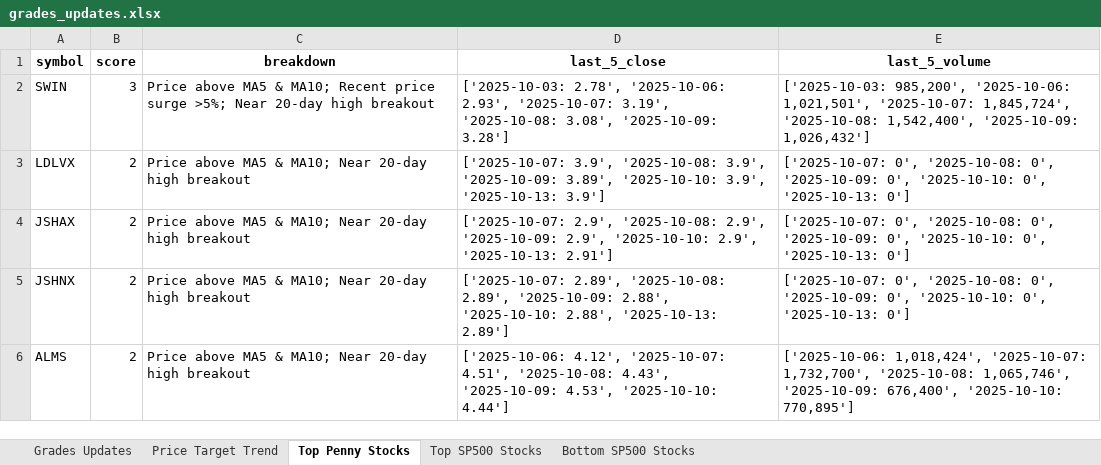
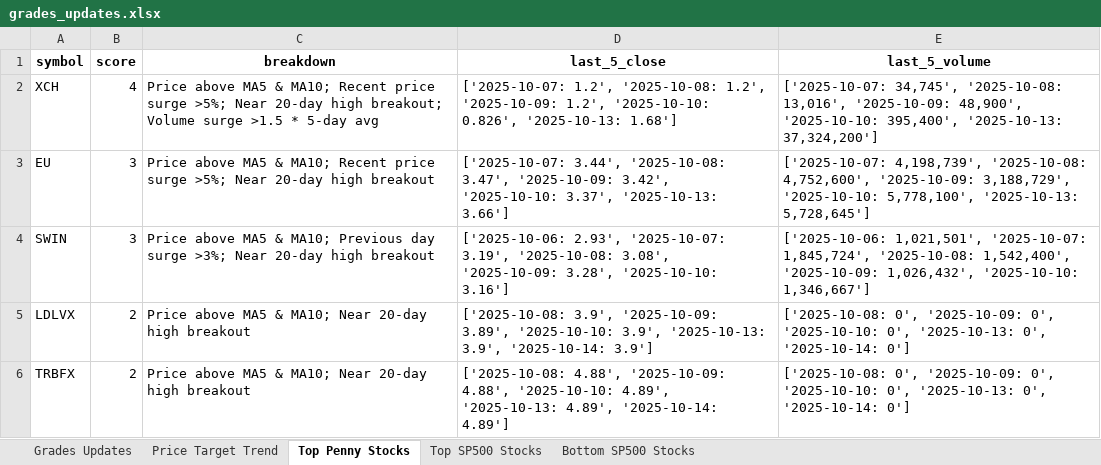
Before and after one commit to apujais007/api-nuggets, an Excel workbook: data/grades_updates.xlsx, sheet Top Penny Stocks, drawn as a sheet; values as stored, in another font and other column widths than the file's, no borders; removed rows and columns are numbered as before the commit, all else as after; the diff names each change by its address in the sheet, - before the commit and + after, or states it on an @@ line.

```diff
--- a/data/grades_updates.xlsx (sheet Top Penny Stocks)
+++ b/data/grades_updates.xlsx (sheet Top Penny Stocks)
+row 2: XCH | 4 | Price above MA5 & MA10; Recent price surge >5%; Near 20-day high breakout; Volume surge >1.5 * 5-day avg | ['2025-10-07: 1.2', '2025-10-08: 1.2', '2025-10-09: 1.2', '2025-10-10: 0.826', '2025-10-13: 1.68'] | ['2025-10-07: 34,745', '2025-10-08: 13,016', '2025-10-09: 48,900', '2025-10-10: 395,400', '2025-10-13: 37,324,200']
+row 3: EU | 3 | Price above MA5 & MA10; Recent price surge >5%; Near 20-day high breakout | ['2025-10-07: 3.44', '2025-10-08: 3.47', '2025-10-09: 3.42', '2025-10-10: 3.37', '2025-10-13: 3.66'] | ['2025-10-07: 4,198,739', '2025-10-08: 4,752,600', '2025-10-09: 3,188,729', '2025-10-10: 5,778,100', '2025-10-13: 5,728,645']
-C4 (breakdown): …& MA10; Recent price surge >5%; Near 20-day…
+C4 (breakdown): …& MA10; Previous day surge >3%; Near 20-day…
-D4 (last_5_close): ['2025-10-03: 2.78', '2025-10-06: 2.93', '2025-10-07: 3.19', '2025-10-08: 3.08', '2025-10-09: 3.28']
+D4 (last_5_close): ['2025-10-06: 2.93', '2025-10-07: 3.19', '2025-10-08: 3.08', '2025-10-09: 3.28', '2025-10-10: 3.16']
-E4 (last_5_volume): ['2025-10-03: 985,200', '2025-10-06: 1,021,501', '2025-10-07: 1,845,724', '2025-10-08: 1,542,400', '2025-10-09: 1,026,432']
+E4 (last_5_volume): ['2025-10-06: 1,021,501', '2025-10-07: 1,845,724', '2025-10-08: 1,542,400', '2025-10-09: 1,026,432', '2025-10-10: 1,346,667']
-D5 (last_5_close): ['2025-10-07: 3.9', '2025-10-08: 3.9', '2025-10-09: 3.89', '2025-10-10: 3.9', '2025-10-13: 3.9']
+D5 (last_5_close): ['2025-10-08: 3.9', '2025-10-09: 3.89', '2025-10-10: 3.9', '2025-10-13: 3.9', '2025-10-14: 3.9']
-E5 (last_5_volume): ['2025-10-07: 0', '2025-10-08: 0', '2025-10-09: 0', '2025-10-10: 0', '2025-10-13: 0']
+E5 (last_5_volume): ['2025-10-08: 0', '2025-10-09: 0', '2025-10-10: 0', '2025-10-13: 0', '2025-10-14: 0']
-row 4: JSHAX | 2 | Price above MA5 & MA10; Near 20-day high breakout | ['2025-10-07: 2.9', '2025-10-08: 2.9', '2025-10-09: 2.9', '2025-10-10: 2.9', '2025-10-13: 2.91'] | ['2025-10-07: 0', '2025-10-08: 0', '2025-10-09: 0', '2025-10-10: 0', '2025-10-13: 0']
-A6 (symbol): JSHNX
+A6 (symbol): TRBFX
-D6 (last_5_close): ['2025-10-07: 2.89', '2025-10-08: 2.89', '2025-10-09: 2.88', '2025-10-10: 2.88', '2025-10-13: 2.89']
+D6 (last_5_close): ['2025-10-08: 4.88', '2025-10-09: 4.88', '2025-10-10: 4.89', '2025-10-13: 4.89', '2025-10-14: 4.89']
-E6 (last_5_volume): ['2025-10-07: 0', '2025-10-08: 0', '2025-10-09: 0', '2025-10-10: 0', '2025-10-13: 0']
+E6 (last_5_volume): ['2025-10-08: 0', '2025-10-09: 0', '2025-10-10: 0', '2025-10-13: 0', '2025-10-14: 0']
-row 6: ALMS | 2 | Price above MA5 & MA10; Near 20-day high breakout | ['2025-10-06: 4.12', '2025-10-07: 4.51', '2025-10-08: 4.43', '2025-10-09: 4.53', '2025-10-10: 4.44'] | ['2025-10-06: 1,018,424', '2025-10-07: 1,732,700', '2025-10-08: 1,065,746', '2025-10-09: 676,400', '2025-10-10: 770,895']
```
Also changed, not shown: sheet Bottom SP500 Stocks, sheet Top SP500 Stocks.
